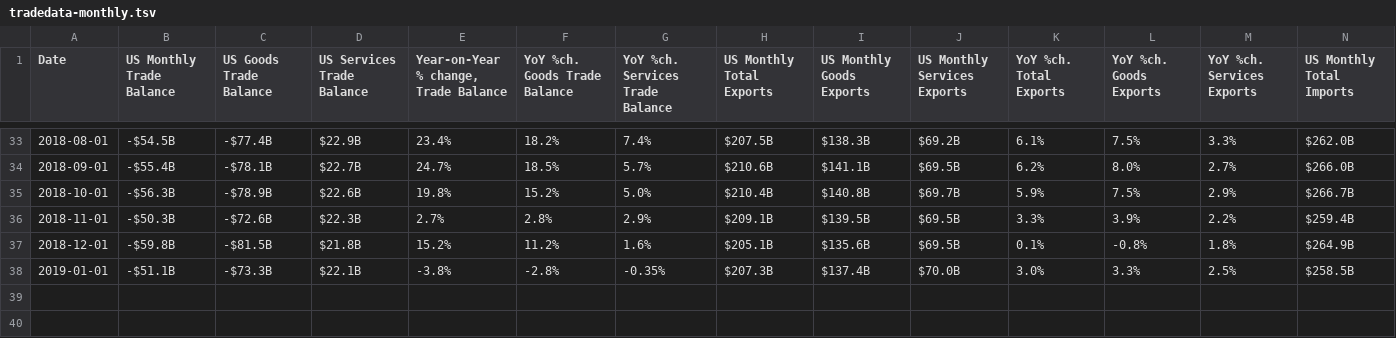
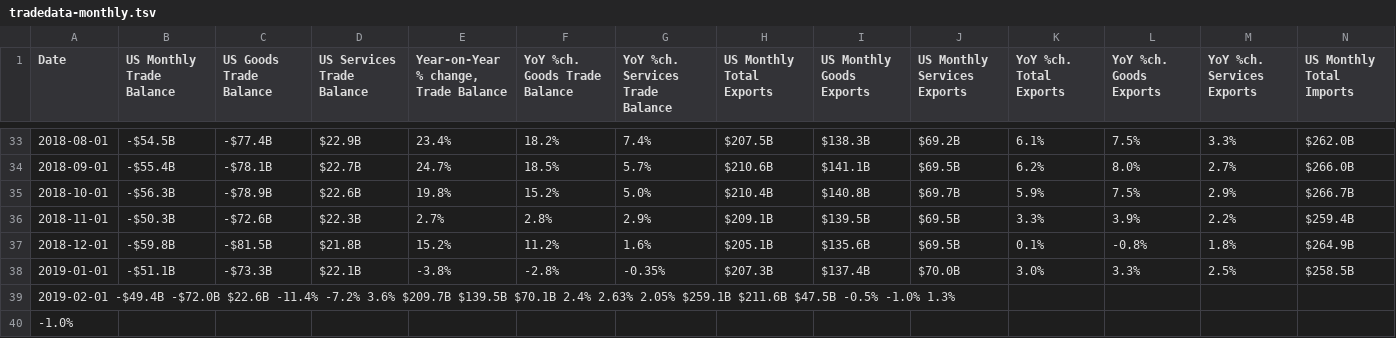
Before and after one commit to prosperousamerica/tradedatabase, a TSV file: data/tradedata-monthly.tsv, drawn as a sheet; only a part is shown, gaps mark what is left out; rows hold the shown columns only; the diff names each change by its address in the sheet, - before the commit and + after, or states it on an @@ line.

Commit message:
Update tradedata-monthly.tsv

```diff
--- a/data/tradedata-monthly.tsv
+++ b/data/tradedata-monthly.tsv
+row 39: 2019-02-01 -$49.4B -$72.0B $22.6B -11.4% -7.2% 3.6% $209.7B $139.5B $70.1B 2.4% 2.63% 2.05% $259.1B $211.6B $47.5B -0.5% -1.0% 1.3%
+row 40: -1.0%
```
